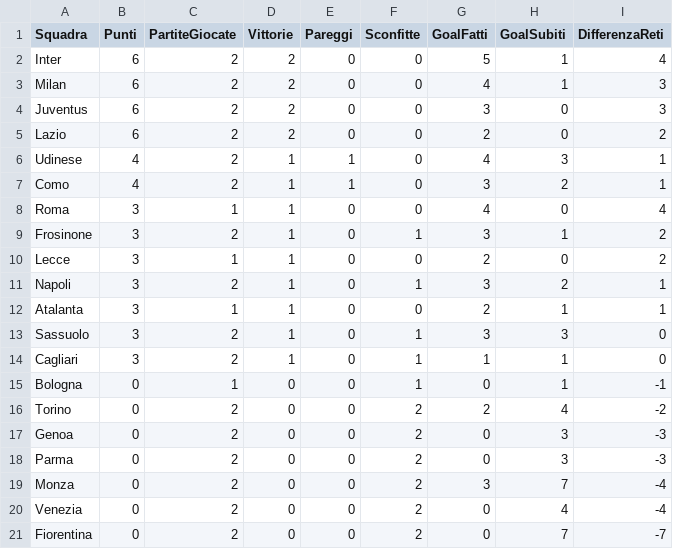
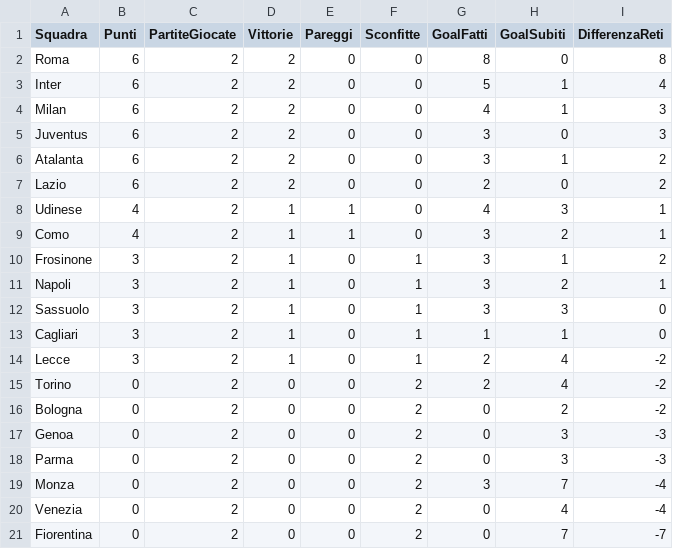
Before and after one commit to Pierfrancescco/Campionato, a CSV file: Csv/Classifica.csv, drawn as a sheet; removed rows and columns are numbered as before the commit, all else as after; the diff names each change by its address in the sheet, - before the commit and + after, or states it on an @@ line.

Commit message:
Aggiornati risultati e classifica alla 2a giornata completata

```diff
--- a/Csv/Classifica.csv
+++ b/Csv/Classifica.csv
+row 2: Roma | 6 | 2 | 2 | 0 | 0 | 8 | 0 | 8
+row 6: Atalanta | 6 | 2 | 2 | 0 | 0 | 3 | 1 | 2
-row 8: Roma | 3 | 1 | 1 | 0 | 0 | 4 | 0 | 4
-row 10: Lecce | 3 | 1 | 1 | 0 | 0 | 2 | 0 | 2
-row 12: Atalanta | 3 | 1 | 1 | 0 | 0 | 2 | 1 | 1
-row 15: Bologna | 0 | 1 | 0 | 0 | 1 | 0 | 1 | -1
+row 14: Lecce | 3 | 2 | 1 | 0 | 1 | 2 | 4 | -2
+row 16: Bologna | 0 | 2 | 0 | 0 | 2 | 0 | 2 | -2
```
Also changed, not shown: Csv/Campionato.csv.
